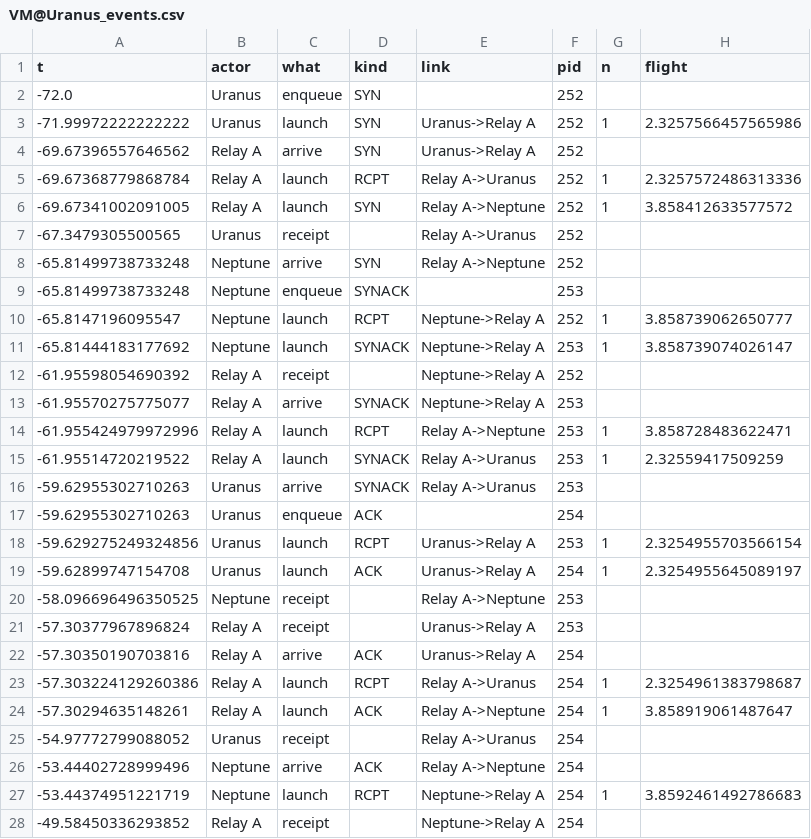
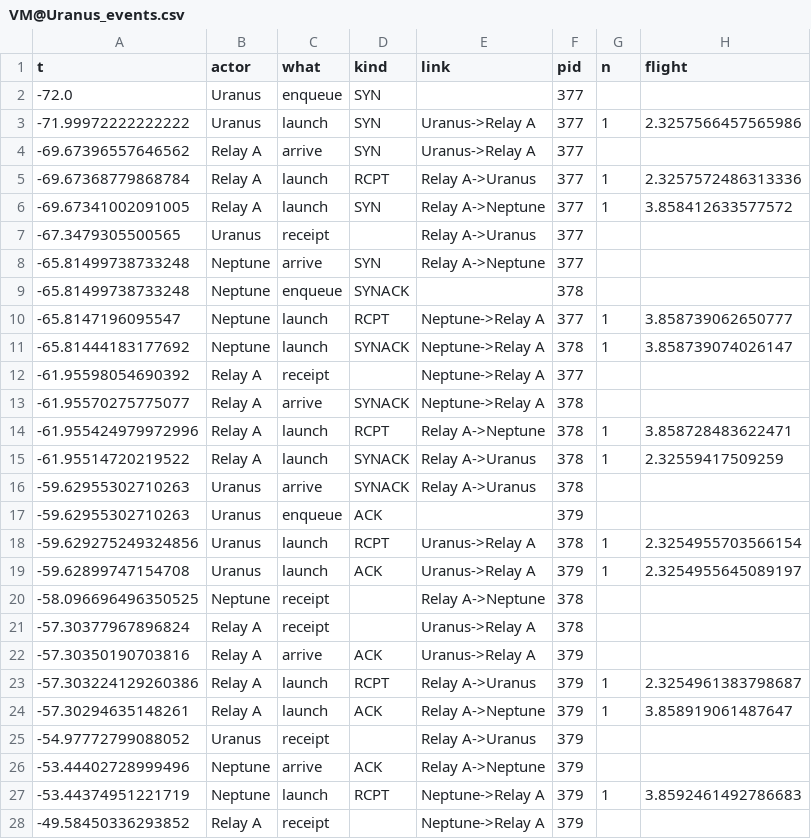
Before and after one commit to MiguelCarrasco-png/GatorQuant, a CSV file: code/out/sim/VM@Uranus_events.csv, drawn as a sheet; only a part is shown; the diff covers the shown part only; the diff names each change by its address in the sheet, - before the commit and + after, or states it on an @@ line.

```diff
--- a/code/out/sim/VM@Uranus_events.csv
+++ b/code/out/sim/VM@Uranus_events.csv
-F2:F8 (pid): 252
+F2:F8 (pid): 377
-F9 (pid): 253
+F9 (pid): 378
-F10 (pid): 252
+F10 (pid): 377
-F11 (pid): 253
+F11 (pid): 378
-F12 (pid): 252
+F12 (pid): 377
-F13:F16 (pid): 253
+F13:F16 (pid): 378
-F17 (pid): 254
+F17 (pid): 379
-F18 (pid): 253
+F18 (pid): 378
-F19 (pid): 254
+F19 (pid): 379
-F20:F21 (pid): 253
+F20:F21 (pid): 378
-F22:F28 (pid): 254
+F22:F28 (pid): 379
```
Also changed, not shown: 1 removed row and 36 edited cells elsewhere in this file, code/out/sim/FF_events.csv, code/out/sim/FR-cap_events.csv, 45 other files.
